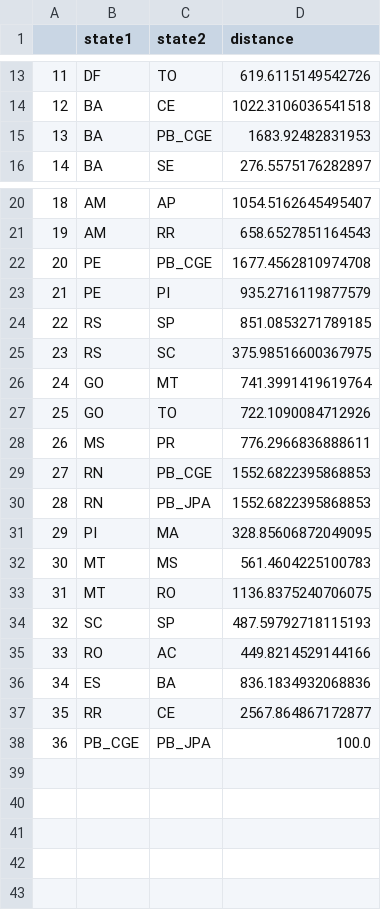
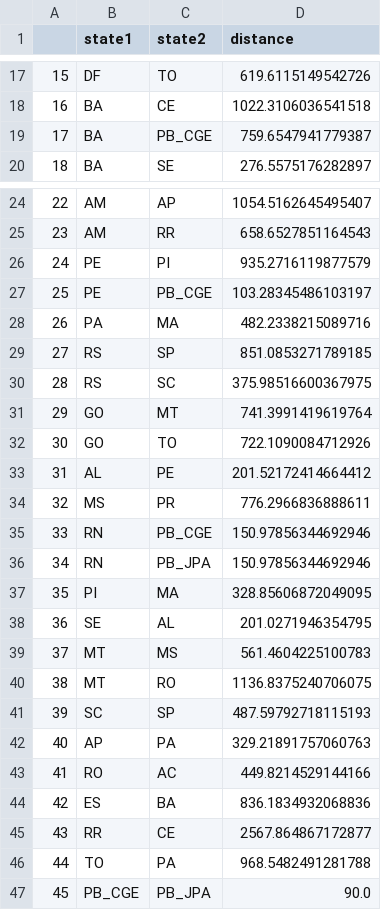
Before and after one commit to projeto-de-algoritmos/Grafos2_TopologiaRedesBrasil, a CSV file: data/states_distances.csv, drawn as a sheet; only a part is shown, gaps mark what is left out; removed rows and columns are numbered as before the commit, all else as after; the diff covers the shown part only; the diff names each change by its address in the sheet, - before the commit and + after, or states it on an @@ line.

Commit message:
correct csv, cleaned data folder
Co-authored-by: RafaelBP02 <rafaelbertopereira@gmail.com>

```diff
--- a/data/states_distances.csv
+++ b/data/states_distances.csv
@@ column A renumbered from row 3 down @@
-D19 (distance): 1683.92482831953
+D19 (distance): 759.6547941779387
-row 22: 20 | PE | PB_CGE | 1677.4562810974708
+row 27: 25 | PE | PB_CGE | 103.28345486103197
+row 28: 26 | PA | MA | 482.2338215089716
+row 33: 31 | AL | PE | 201.52172414664412
-D35:D36 (distance): 1552.6822395868853
+D35:D36 (distance): 150.97856344692946
+row 38: 36 | SE | AL | 201.0271946354795
+row 42: 40 | AP | PA | 329.21891757060763
+row 46: 44 | TO | PA | 968.5482491281788
-D47 (distance): 100.0
+D47 (distance): 90.0
```
Also changed, not shown: 4 added rows elsewhere in this file, 4 other files.
